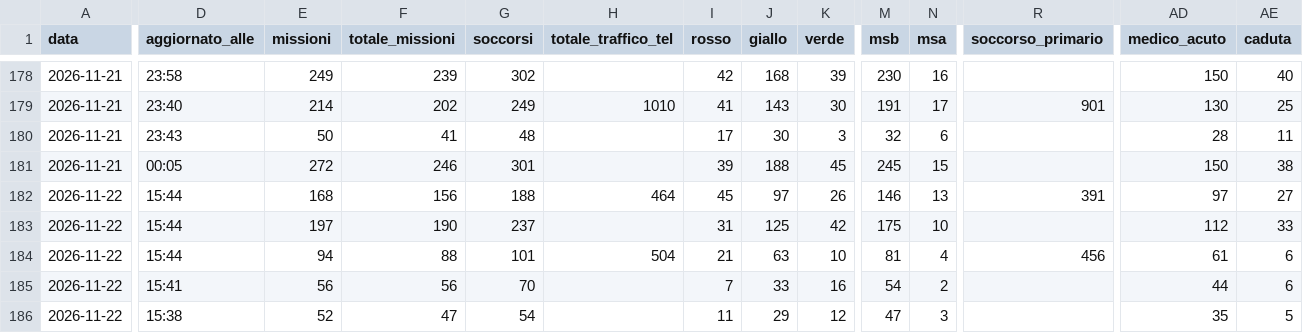
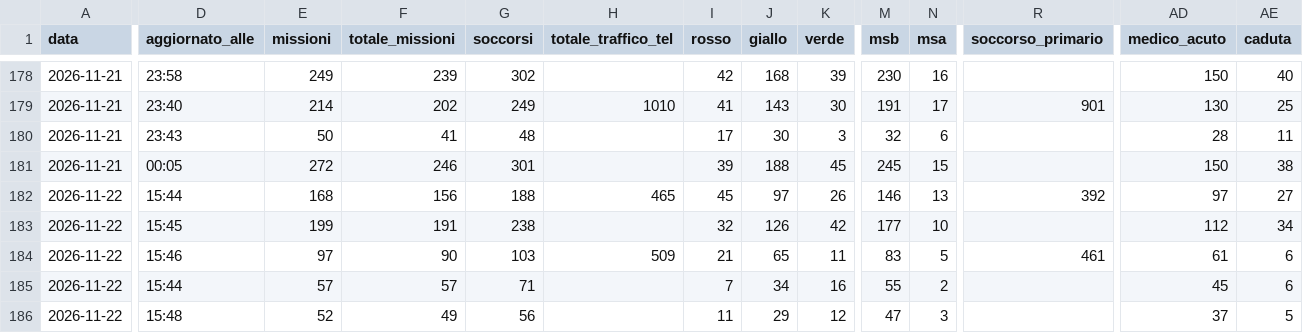
Before and after one commit to Alvarez2009-svg/4r3u1, a CSV file: data/giornaliero.csv, drawn as a sheet; only a part is shown, gaps mark what is left out; the diff covers the shown part only; the diff names each change by its address in the sheet, - before the commit and + after, or states it on an @@ line.

```diff
--- a/data/giornaliero.csv
+++ b/data/giornaliero.csv
-H182 (totale_traffico_tel): 464
+H182 (totale_traffico_tel): 465
-R182 (soccorso_primario): 391
+R182 (soccorso_primario): 392
-D183 (aggiornato_alle): 15:44
+D183 (aggiornato_alle): 15:45
-E183 (missioni): 197
+E183 (missioni): 199
-F183 (totale_missioni): 190
+F183 (totale_missioni): 191
-G183 (soccorsi): 237
+G183 (soccorsi): 238
-I183 (rosso): 31
+I183 (rosso): 32
-J183 (giallo): 125
+J183 (giallo): 126
-M183 (msb): 175
+M183 (msb): 177
-AE183 (caduta): 33
+AE183 (caduta): 34
-D184 (aggiornato_alle): 15:44
+D184 (aggiornato_alle): 15:46
-E184 (missioni): 94
+E184 (missioni): 97
-F184 (totale_missioni): 88
+F184 (totale_missioni): 90
-G184 (soccorsi): 101
+G184 (soccorsi): 103
-H184 (totale_traffico_tel): 504
+H184 (totale_traffico_tel): 509
-J184 (giallo): 63
+J184 (giallo): 65
-K184 (verde): 10
+K184 (verde): 11
-M184 (msb): 81
+M184 (msb): 83
-N184 (msa): 4
+N184 (msa): 5
-R184 (soccorso_primario): 456
+R184 (soccorso_primario): 461
-D185 (aggiornato_alle): 15:41
+D185 (aggiornato_alle): 15:44
-E185 (missioni): 56
+E185 (missioni): 57
-F185 (totale_missioni): 56
+F185 (totale_missioni): 57
-G185 (soccorsi): 70
+G185 (soccorsi): 71
-J185 (giallo): 33
+J185 (giallo): 34
-M185 (msb): 54
+M185 (msb): 55
-AD185 (medico_acuto): 44
+AD185 (medico_acuto): 45
-D186 (aggiornato_alle): 15:38
+D186 (aggiornato_alle): 15:48
-F186 (totale_missioni): 47
+F186 (totale_missioni): 49
-G186 (soccorsi): 54
+G186 (soccorsi): 56
-AD186 (medico_acuto): 35
+AD186 (medico_acuto): 37
```
Also changed, not shown: 33 edited cells elsewhere in this file, 2 other files.
